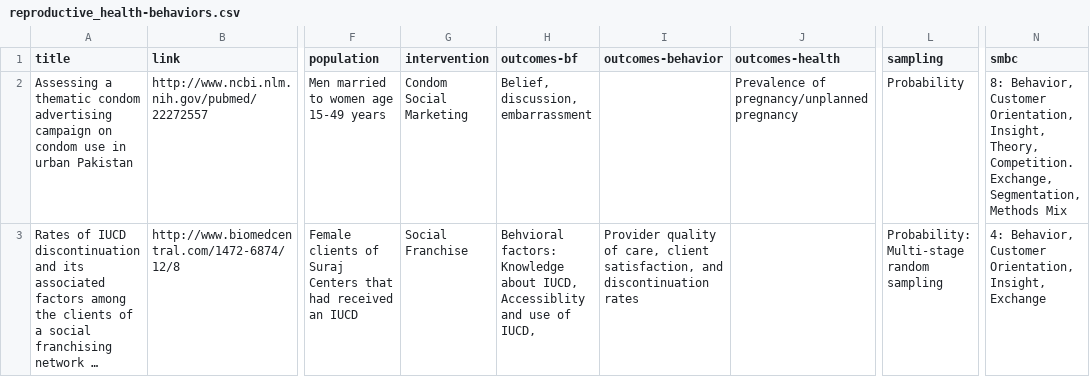
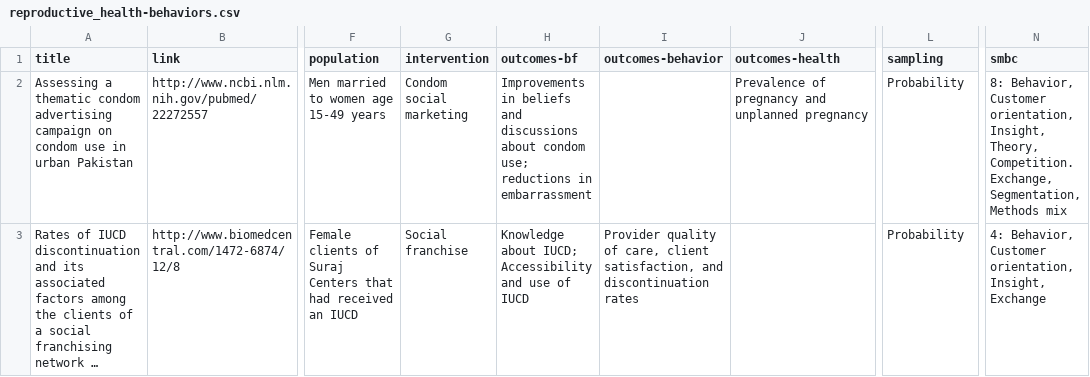
Before and after one commit to jayperryworks/psi-smeb, a CSV file: _csv/reproductive_health-behaviors.csv, drawn as a sheet; only a part is shown, gaps mark what is left out; long unchanged cells end in …; the diff covers the shown part only; the diff names each change by its address in the sheet, - before the commit and + after, or states it on an @@ line.

```diff
--- a/_csv/reproductive_health-behaviors.csv
+++ b/_csv/reproductive_health-behaviors.csv
-G2 (intervention): Condom Social Marketing
+G2 (intervention): Condom social marketing
-H2 (outcomes-bf): Belief, discussion, embarrassment
+H2 (outcomes-bf): Improvements in beliefs and discussions about condom use; reductions in embarrassment
-J2 (outcomes-health): Prevalence of pregnancy/unplanned pregnancy
+J2 (outcomes-health): Prevalence of pregnancy and unplanned pregnancy
-N2 (smbc): …Behavior, Customer Orientation, Insight, Theory, Competition. Exchange, Segmentation, Methods Mix
+N2 (smbc): …Behavior, Customer orientation, Insight, Theory, Competition. Exchange, Segmentation, Methods mix
-G3 (intervention): Social Franchise
+G3 (intervention): Social franchise
-H3 (outcomes-bf): Behvioral factors: Knowledge about IUCD, Accessiblity and use of IUCD,
+H3 (outcomes-bf): Knowledge about IUCD; Accessibility and use of IUCD
-L3 (sampling): Probability: Multi-stage random sampling
+L3 (sampling): Probability
-N3 (smbc): …Behavior, Customer Orientation, Insight, Exchange
+N3 (smbc): …Behavior, Customer orientation, Insight, Exchange
```
Also changed, not shown: 40 edited cells elsewhere in this file, _csv/HIV-behavior_factors.csv, _csv/HIV-behaviors.csv, 38 other files.
